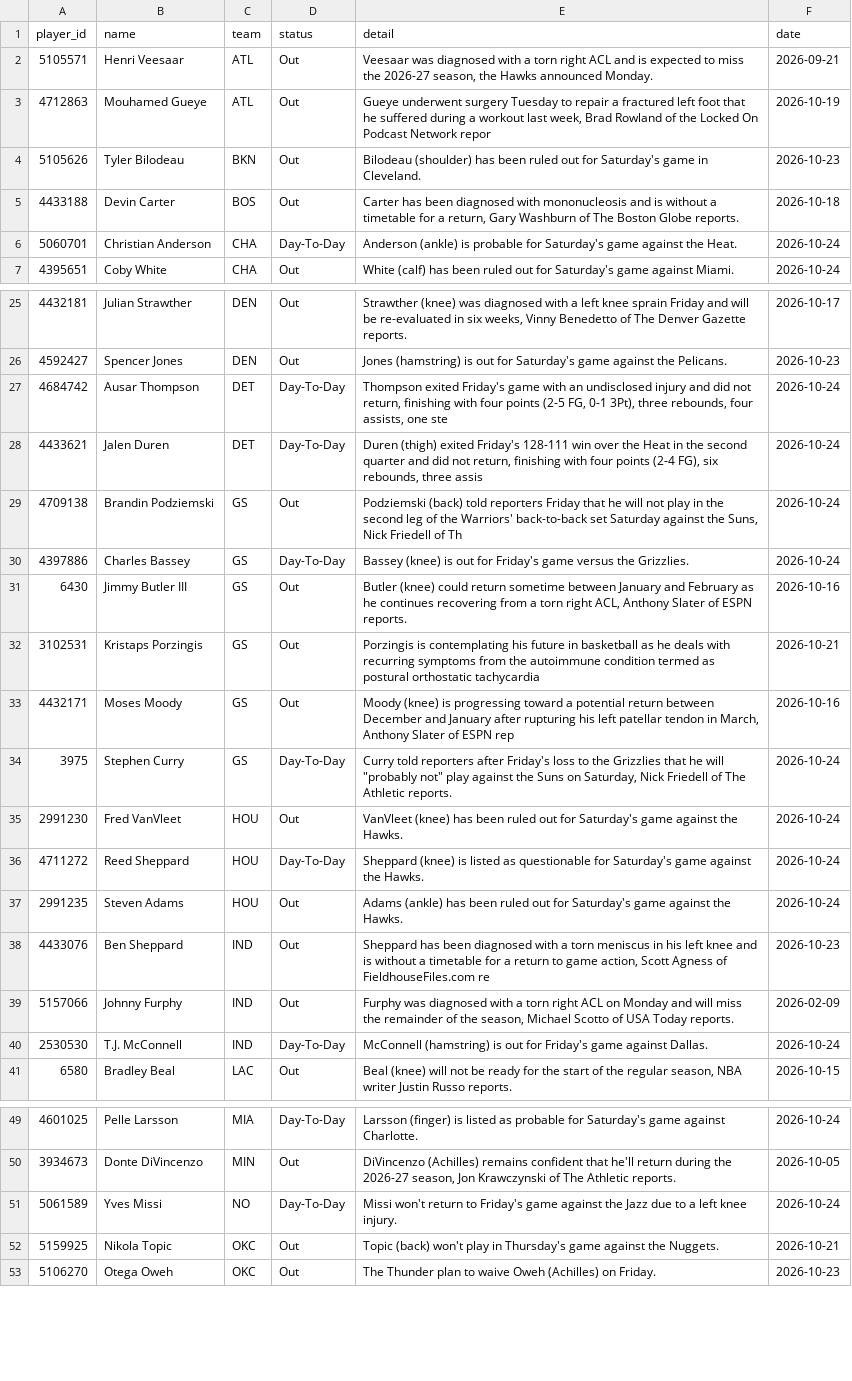
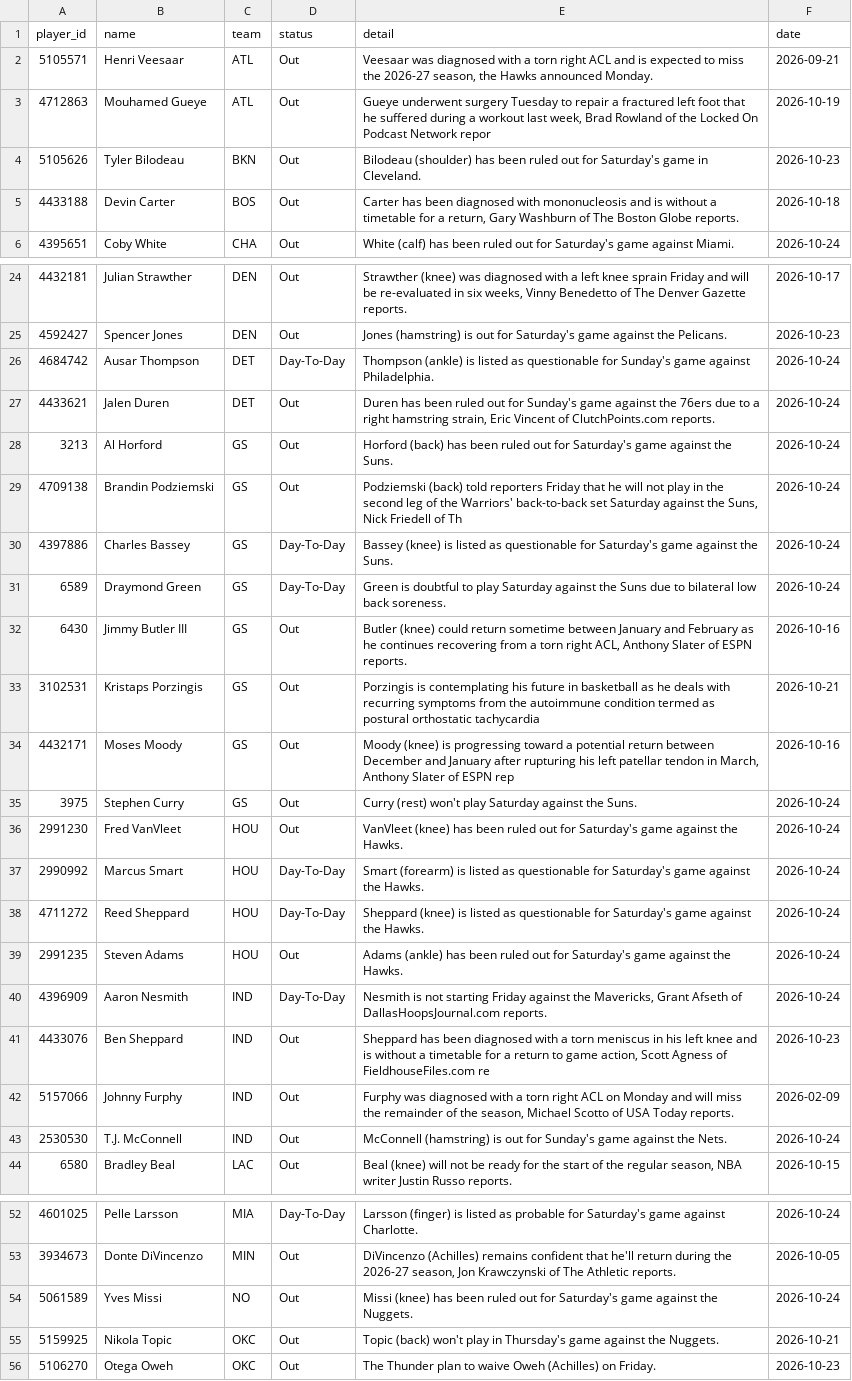
Before and after one commit to tdfarrell/betting-research, a CSV file: data/nba/injuries.csv, drawn as a sheet; only a part is shown, gaps mark what is left out; the diff covers the shown part only.

```diff
--- a/data/nba/injuries.csv
+++ b/data/nba/injuries.csv
@@ -5,3 +5,2 @@ player_id,name,team,status,detail,date
 4433188,Devin Carter,BOS,Out,"Carter has been diagnosed with mononucleosis and is without a timetable for a return, Gary Washburn of The Boston Globe reports.",2026-10-18
-5060701,Christian Anderson,CHA,Day-To-Day,Anderson (ankle) is probable for Saturday's game against the Heat.,2026-10-24
 4395651,Coby White,CHA,Out,White (calf) has been ruled out for Saturday's game against Miami.,2026-10-24
@@ -26,6 +25,8 @@ player_id,name,team,status,detail,date
 4592427,Spencer Jones,DEN,Out,Jones (hamstring) is out for Saturday's game against the Pelicans.,2026-10-23
-4684742,Ausar Thompson,DET,Day-To-Day,"Thompson exited Friday's game with an undisclosed injury and did not return, finishing with four points (2-5 FG, 0-1 3Pt), three rebounds, four assists, one ste",2026-10-24
-4433621,Jalen Duren,DET,Day-To-Day,"Duren (thigh) exited Friday's 128-111 win over the Heat in the second quarter and did not return, finishing with four points (2-4 FG), six rebounds, three assis",2026-10-24
+4684742,Ausar Thompson,DET,Day-To-Day,Thompson (ankle) is listed as questionable for Sunday's game against Philadelphia.,2026-10-24
+4433621,Jalen Duren,DET,Out,"Duren has been ruled out for Sunday's game against the 76ers due to a right hamstring strain, Eric Vincent of ClutchPoints.com reports.",2026-10-24
+3213,Al Horford,GS,Out,Horford (back) has been ruled out for Saturday's game against the Suns.,2026-10-24
 4709138,Brandin Podziemski,GS,Out,"Podziemski (back) told reporters Friday that he will not play in the second leg of the Warriors' back-to-back set Saturday against the Suns, Nick Friedell of Th",2026-10-24
-4397886,Charles Bassey,GS,Day-To-Day,Bassey (knee) is out for Friday's game versus the Grizzlies.,2026-10-24
+4397886,Charles Bassey,GS,Day-To-Day,Bassey (knee) is listed as questionable for Saturday's game against the Suns.,2026-10-24
+6589,Draymond Green,GS,Day-To-Day,Green is doubtful to play Saturday against the Suns due to bilateral low back soreness.,2026-10-24
 6430,Jimmy Butler III,GS,Out,"Butler (knee) could return sometime between January and February as he continues recovering from a torn right ACL, Anthony Slater of ESPN reports.",2026-10-16
@@ -33,9 +34,11 @@ player_id,name,team,status,detail,date
 4432171,Moses Moody,GS,Out,"Moody (knee) is progressing toward a potential return between December and January after rupturing his left patellar tendon in March, Anthony Slater of ESPN rep",2026-10-16
-3975,Stephen Curry,GS,Day-To-Day,"Curry told reporters after Friday's loss to the Grizzlies that he will ""probably not"" play against the Suns on Saturday, Nick Friedell of The Athletic reports.",2026-10-24
+3975,Stephen Curry,GS,Out,Curry (rest) won't play Saturday against the Suns.,2026-10-24
 2991230,Fred VanVleet,HOU,Out,VanVleet (knee) has been ruled out for Saturday's game against the Hawks.,2026-10-24
+2990992,Marcus Smart,HOU,Day-To-Day,Smart (forearm) is listed as questionable for Saturday's game against the Hawks.,2026-10-24
 4711272,Reed Sheppard,HOU,Day-To-Day,Sheppard (knee) is listed as questionable for Saturday's game against the Hawks.,2026-10-24
 2991235,Steven Adams,HOU,Out,Adams (ankle) has been ruled out for Saturday's game against the Hawks.,2026-10-24
+4396909,Aaron Nesmith,IND,Day-To-Day,"Nesmith is not starting Friday against the Mavericks, Grant Afseth of DallasHoopsJournal.com reports.",2026-10-24
 4433076,Ben Sheppard,IND,Out,"Sheppard has been diagnosed with a torn meniscus in his left knee and is without a timetable for a return to game action, Scott Agness of FieldhouseFiles.com re",2026-10-23
 5157066,Johnny Furphy,IND,Out,"Furphy was diagnosed with a torn right ACL on Monday and will miss the remainder of the season, Michael Scotto of USA Today reports.",2026-02-09
-2530530,T.J. McConnell,IND,Day-To-Day,McConnell (hamstring) is out for Friday's game against Dallas.,2026-10-24
+2530530,T.J. McConnell,IND,Out,McConnell (hamstring) is out for Sunday's game against the Nets.,2026-10-24
 6580,Bradley Beal,LAC,Out,"Beal (knee) will not be ready for the start of the regular season, NBA writer Justin Russo reports.",2026-10-15
@@ -50,3 +53,3 @@ player_id,name,team,status,detail,date
 3934673,Donte DiVincenzo,MIN,Out,"DiVincenzo (Achilles) remains confident that he'll return during the 2026-27 season, Jon Krawczynski of The Athletic reports.",2026-10-05
-5061589,Yves Missi,NO,Day-To-Day,Missi won't return to Friday's game against the Jazz due to a left knee injury.,2026-10-24
+5061589,Yves Missi,NO,Out,Missi (knee) has been ruled out for Saturday's game against the Nuggets.,2026-10-24
 5159925,Nikola Topic,OKC,Out,Topic (back) won't play in Thursday's game against the Nuggets.,2026-10-21
```
Also changed, not shown: 2 edited cells elsewhere in this file, data/boards/cfb_2026-10-24.csv, data/grades/screener_picks.csv, 39 other files.
